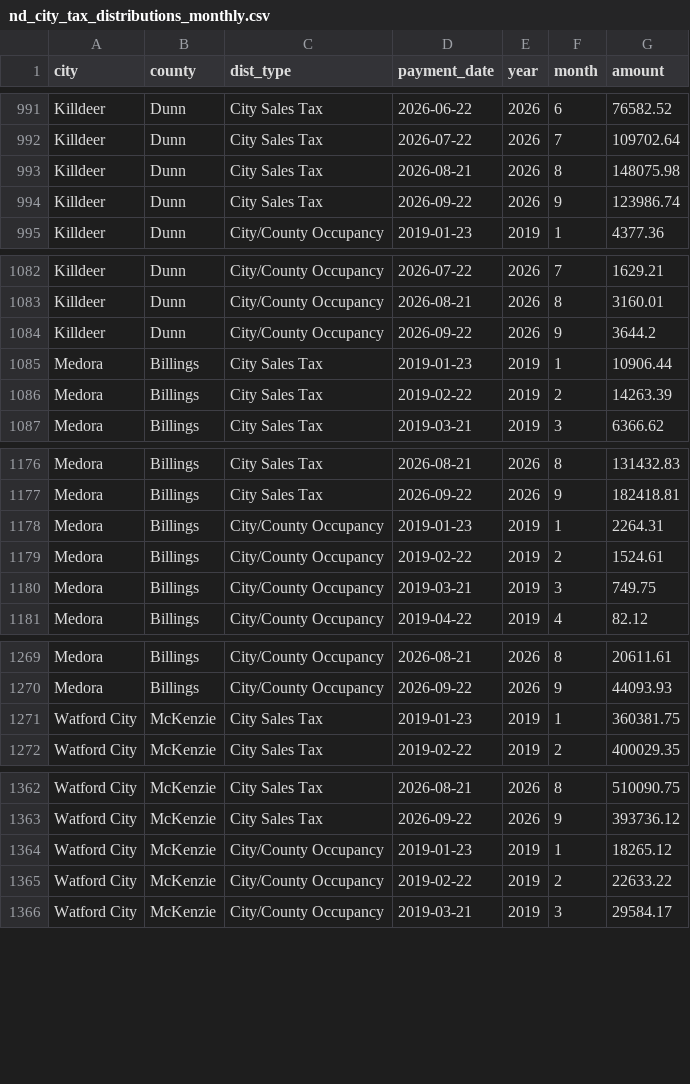
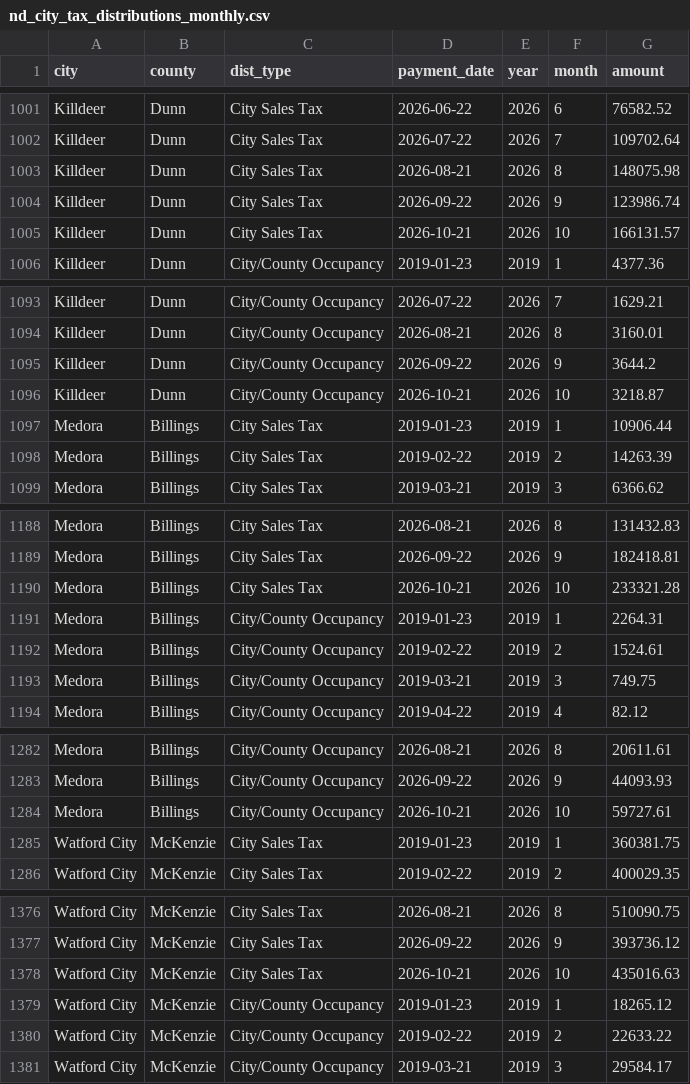
Before and after one commit to Theodore-Roosevelt-Presidential-Library/TourismData, a CSV file: data/nd_city_tax_distributions_monthly.csv, drawn as a sheet; only a part is shown, gaps mark what is left out; the diff covers the shown part only; the diff names each change by its address in the sheet, - before the commit and + after, or states it on an @@ line.

```diff
--- a/data/nd_city_tax_distributions_monthly.csv
+++ b/data/nd_city_tax_distributions_monthly.csv
+row 1005: Killdeer | Dunn | City Sales Tax | 2026-10-21 | 2026 | 10 | 166131.57
+row 1096: Killdeer | Dunn | City/County Occupancy | 2026-10-21 | 2026 | 10 | 3218.87
+row 1190: Medora | Billings | City Sales Tax | 2026-10-21 | 2026 | 10 | 233321.28
+row 1284: Medora | Billings | City/County Occupancy | 2026-10-21 | 2026 | 10 | 59727.61
+row 1378: Watford City | McKenzie | City Sales Tax | 2026-10-21 | 2026 | 10 | 435016.63
```
Also changed, not shown: 12 added rows elsewhere in this file, data/acme_origin_zip_monthly.csv, data/bts_border_monthly.csv, 20 other files.
